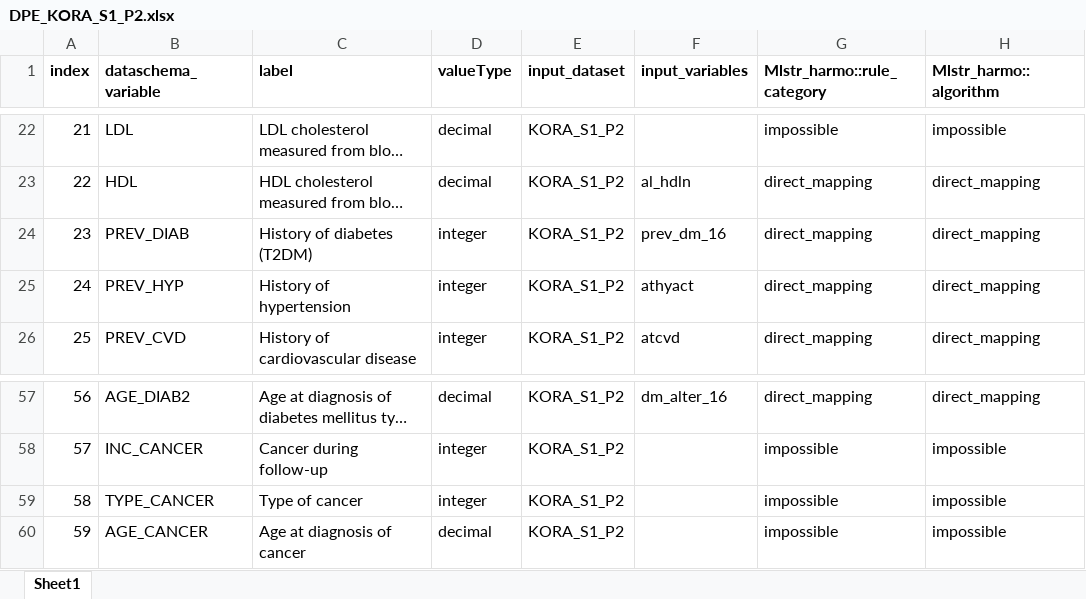
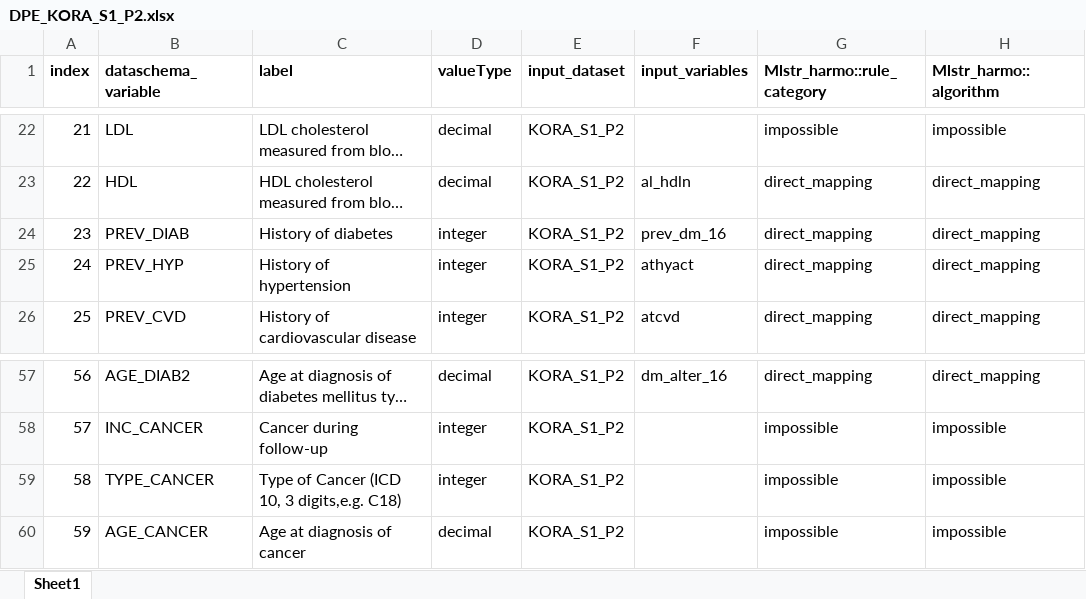
Before and after one commit to nfdi4health/use-cases-harmonisation, an Excel workbook: rmonize/data_proc_elem/DPE_KORA_S1_P2.xlsx, sheet Sheet1, drawn as a sheet; only a part is shown, gaps mark what is left out; long unchanged cells end in …; values as stored, in another font and other column widths than the file's, no borders; the diff covers the shown part only; the diff names each change by its address in the sheet, - before the commit and + after, or states it on an @@ line.

```diff
--- a/rmonize/data_proc_elem/DPE_KORA_S1_P2.xlsx (sheet Sheet1)
+++ b/rmonize/data_proc_elem/DPE_KORA_S1_P2.xlsx (sheet Sheet1)
-C24 (label): History of diabetes (T2DM)
+C24 (label): History of diabetes
-C59 (label): Type of cancer
+C59 (label): Type of Cancer (ICD 10, 3 digits,e.g. C18)
```
Also changed, not shown: 14 edited cells elsewhere in this sheet, rmonize/data_proc_elem/DPE_KORA_S3_P2.xlsx, rmonize/data_schema/Dataschema_P2.xlsx.
